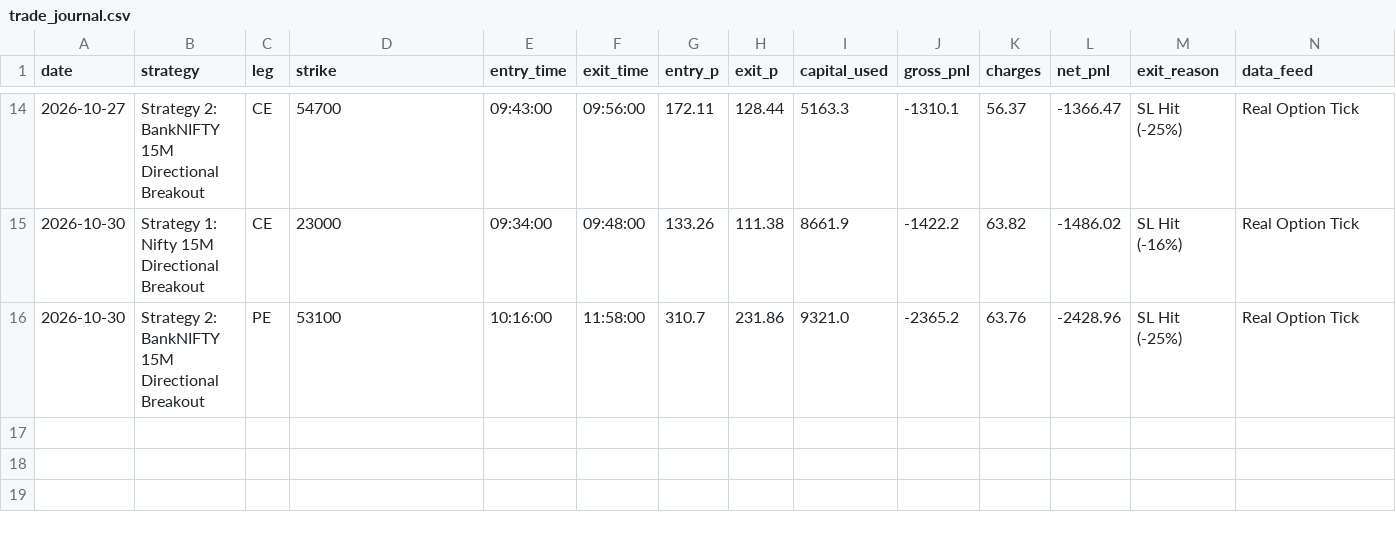
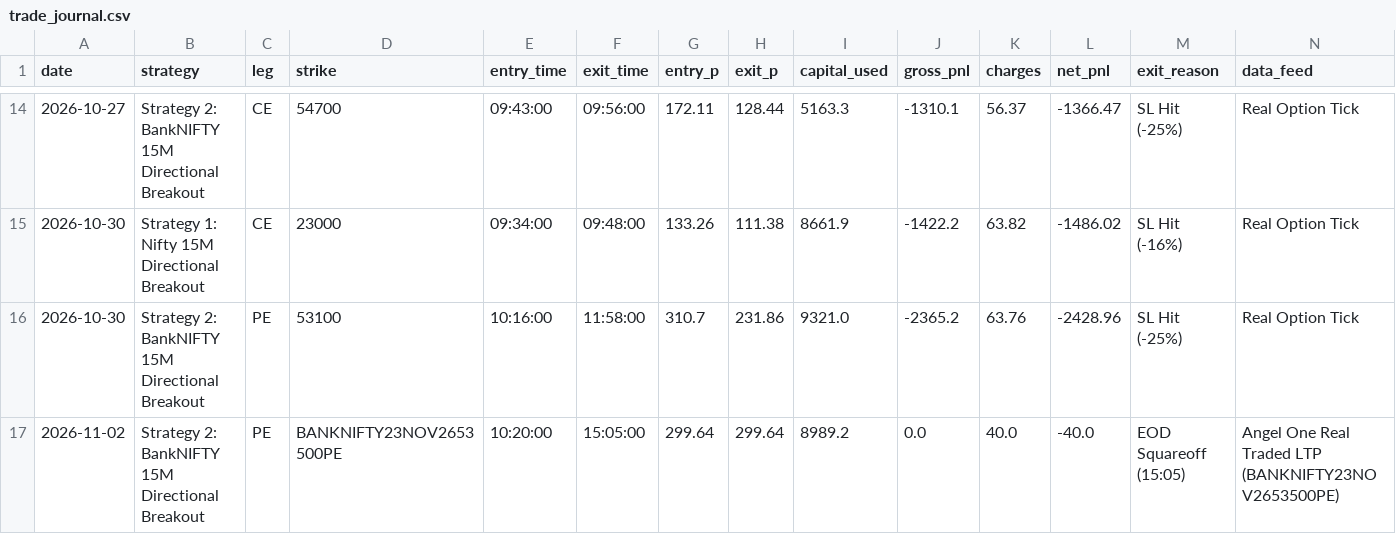
Before and after one commit to don9116969-cmd/NF-OP, a CSV file: data/trade_journal.csv, drawn as a sheet; only a part is shown, gaps mark what is left out.

Commit message:
Auto-Journal: 🔴 Exit Strategy 2: BankNIFTY 15M Directional Breakout [PnL: INR -40.00] [skip ci]

```diff
--- a/data/trade_journal.csv
+++ b/data/trade_journal.csv
@@ -16 +16,2 @@ date,strategy,leg,strike,entry_time,exit_time,entry_p,exit_p,capital_used,gross_
 2026-10-30,Strategy 2: BankNIFTY 15M Directional Breakout,PE,53100,10:16:00,11:58:00,310.7,231.86,9321.0,-2365.2,63.76,-2428.96,SL Hit (-25%),Real Option Tick
+2026-11-02,Strategy 2: BankNIFTY 15M Directional Breakout,PE,BANKNIFTY23NOV2653500PE,10:20:00,15:05:00,299.64,299.64,8989.2,0.0,40.0,-40.0,EOD Squareoff (15:05),Angel One Real Traded LTP (BANKNIFTY23NOV2653500PE)
```
Also changed, not shown: 5 other files.
